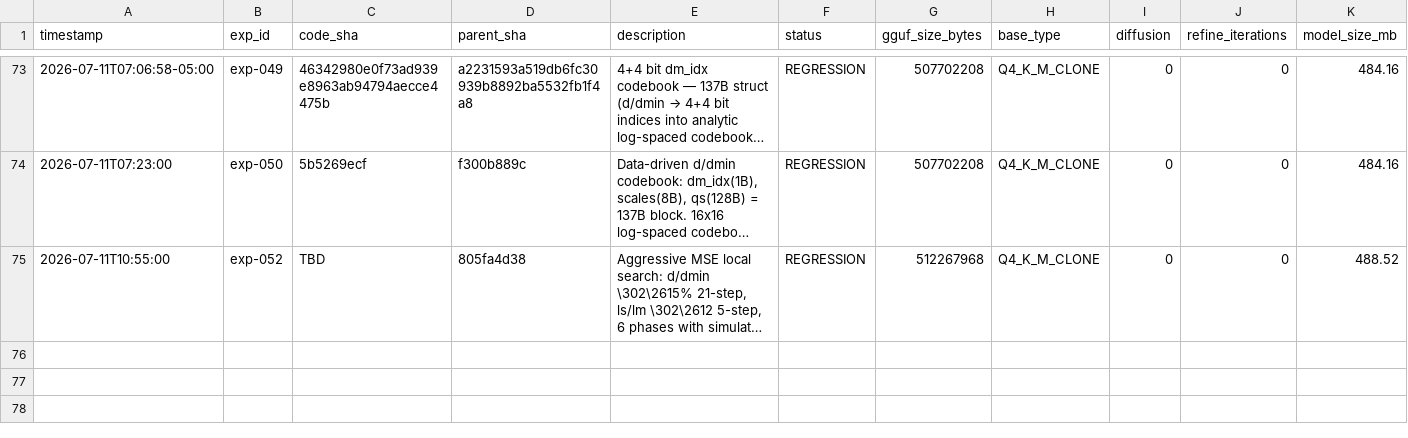
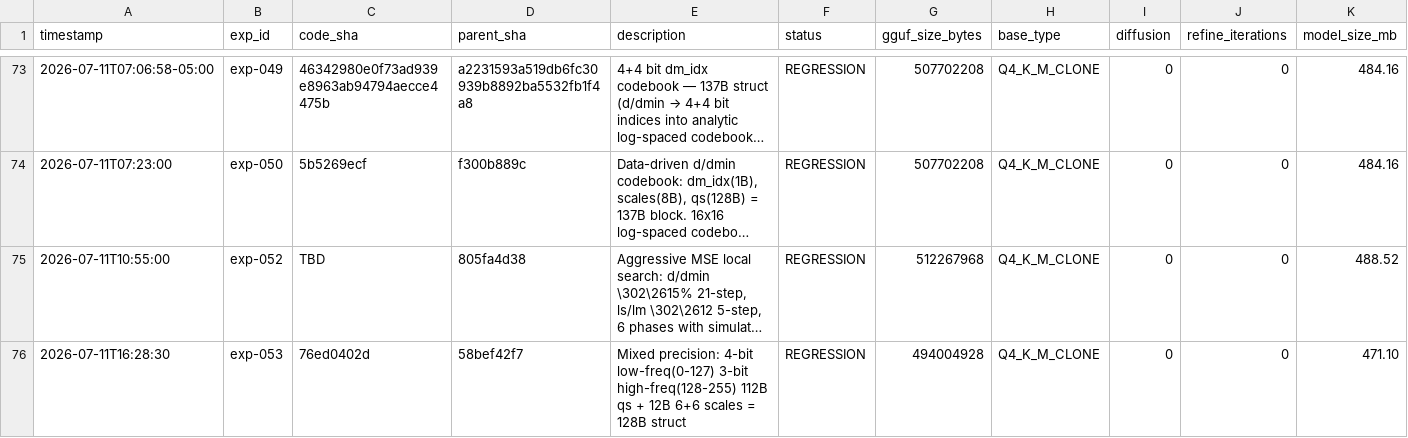
Before and after one commit to vektorprime/llama.cpp, a TSV file: results.tsv, drawn as a sheet; only a part is shown, gaps mark what is left out; long unchanged cells end in …; rows hold the shown columns only; the diff names each change by its address in the sheet, - before the commit and + after, or states it on an @@ line.

Commit message:
auto-research: record exp-053 (regression) — mixed precision 4+3-bit, 128B struct, KLD 0.1827 (190% above baseline), STP 78.08%

```diff
--- a/results.tsv
+++ b/results.tsv
+row 76: 2026-07-11T16:28:30 | exp-053 | 76ed0402d | 58bef42f7 | Mixed precision: 4-bit low-freq(0-127) 3-bit high-freq(128-255) 112B qs + 12B 6+6 scales = 128B struct | REGRESSION | 494004928 | Q4_K_M_CLONE | 0 | 0 | 471.10
```
